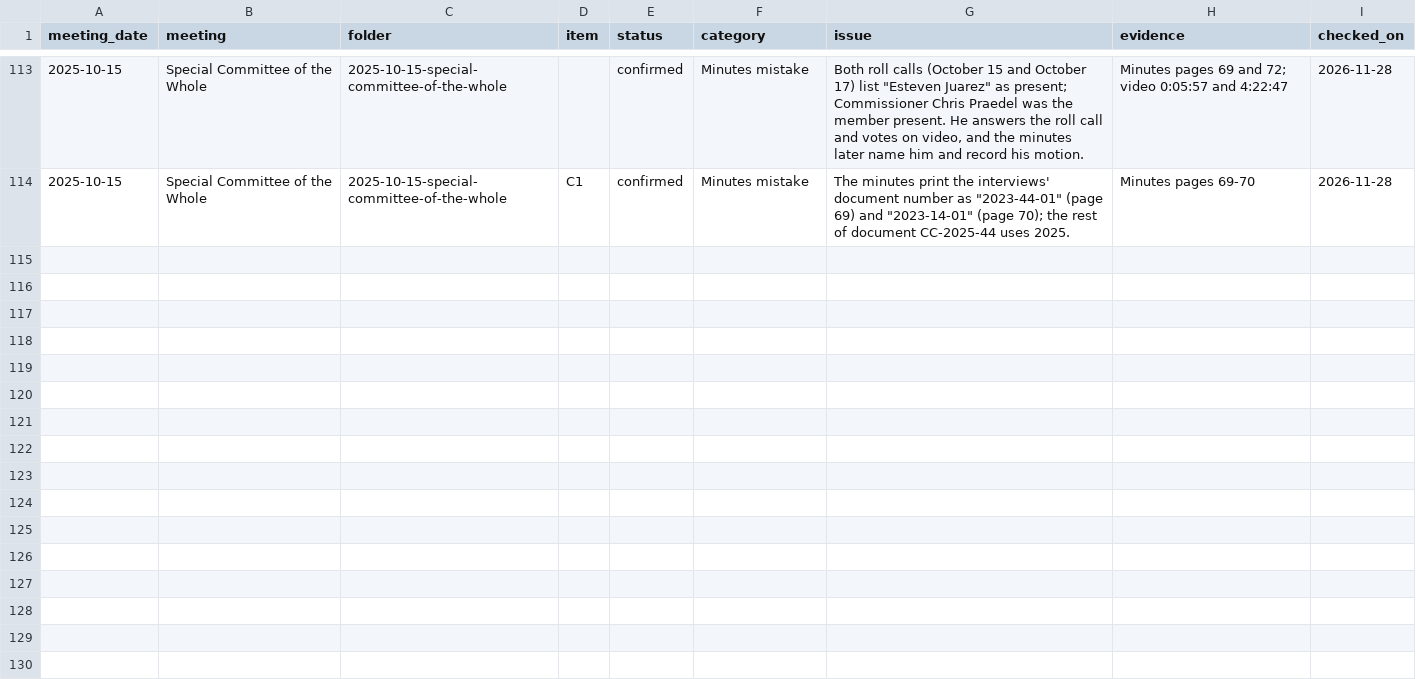
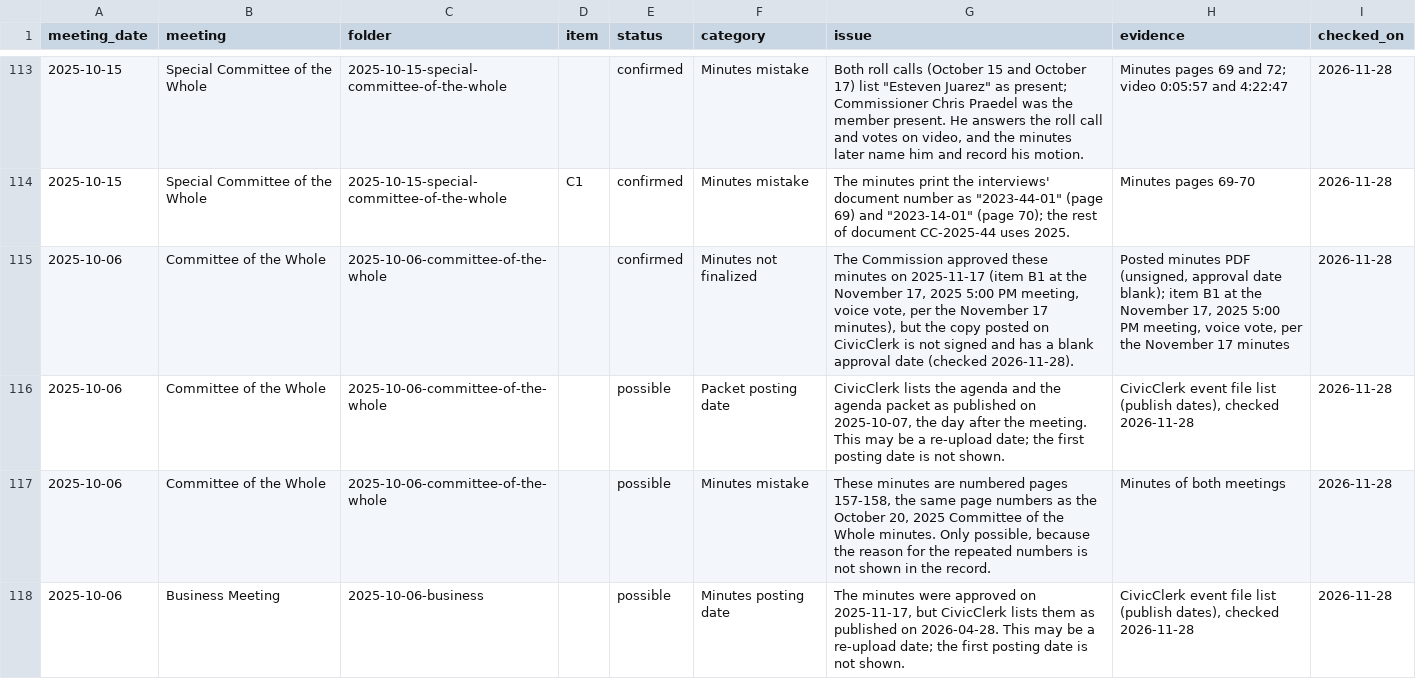
Before and after one commit to kalebwolfgang/Kalamazoo-Local-Meetings, a CSV file: audit.csv, drawn as a sheet; only a part is shown, gaps mark what is left out; the diff covers the shown part only; the diff names each change by its address in the sheet, - before the commit and + after, or states it on an @@ line.

```diff
--- a/audit.csv
+++ b/audit.csv
+row 115: 2025-10-06 | Committee of the Whole | 2025-10-06-committee-of-the-whole |  | confirmed | Minutes not finalized | The Commission approved these minutes on 2025-11-17 (item B1 at the November 17, 2025 5:00 PM meeting, voice vote, per the November 17 minutes), but the copy posted on CivicClerk is not signed and has a blank approval date (checked 2026-11-28). | Posted minutes PDF (unsigned, approval date blank); item B1 at the November 17, 2025 5:00 PM meeting, voice vote, per the November 17 minutes | 2026-11-28
+row 116: 2025-10-06 | Committee of the Whole | 2025-10-06-committee-of-the-whole |  | possible | Packet posting date | CivicClerk lists the agenda and the agenda packet as published on 2025-10-07, the day after the meeting. This may be a re-upload date; the first posting date is not shown. | CivicClerk event file list (publish dates), checked 2026-11-28 | 2026-11-28
+row 117: 2025-10-06 | Committee of the Whole | 2025-10-06-committee-of-the-whole |  | possible | Minutes mistake | These minutes are numbered pages 157-158, the same page numbers as the October 20, 2025 Committee of the Whole minutes. Only possible, because the reason for the repeated numbers is not shown in the record. | Minutes of both meetings | 2026-11-28
+row 118: 2025-10-06 | Business Meeting | 2025-10-06-business |  | possible | Minutes posting date | The minutes were approved on 2025-11-17, but CivicClerk lists them as published on 2026-04-28. This may be a re-upload date; the first posting date is not shown. | CivicClerk event file list (publish dates), checked 2026-11-28 | 2026-11-28
```
Also changed, not shown: 4 added rows elsewhere in this file, meeting-list.csv, rosters/kalamazoo-city-commission.csv, 46 other files.
